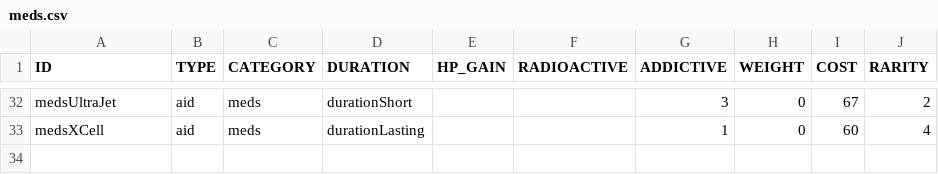
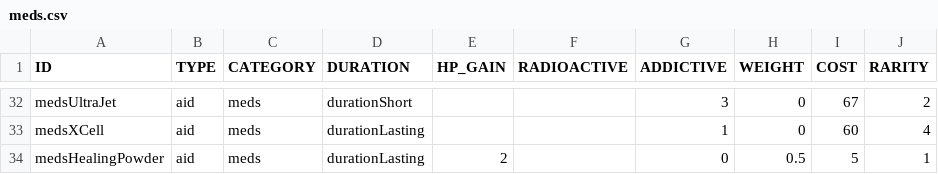
Before and after one commit to vittoema96/vittoema96.github.io, a CSV file: data/sources/aid/meds.csv, drawn as a sheet; only a part is shown, gaps mark what is left out.

Commit message:
Added Healing Powder

```diff
--- a/data/sources/aid/meds.csv
+++ b/data/sources/aid/meds.csv
@@ -33 +33,2 @@ medsUltraJet,aid,meds,durationShort,,,3,0,67,2
 medsXCell,aid,meds,durationLasting,,,1,0,60,4
+medsHealingPowder,aid,meds,durationLasting,2,,0,0.5,5,1
```
Also changed, not shown: 1 other file.
